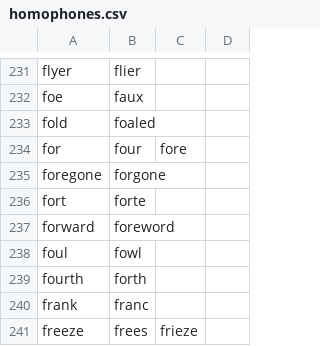
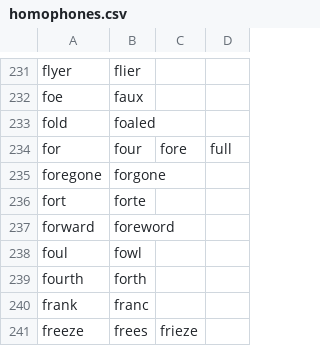
Before and after one commit to Mark-Phillipson/community, a CSV file: core/homophones/homophones.csv, drawn as a sheet; only a part is shown, gaps mark what is left out.

Commit message:
Update homophones, add cheatsheet and prompt, and create code formatter list

```diff
--- a/core/homophones/homophones.csv
+++ b/core/homophones/homophones.csv
@@ -233,3 +233,3 @@ foe,faux
 fold,foaled
-for,four,fore
+for,four,fore,full
 foregone,forgone
```
Also changed, not shown: 4 other files.
